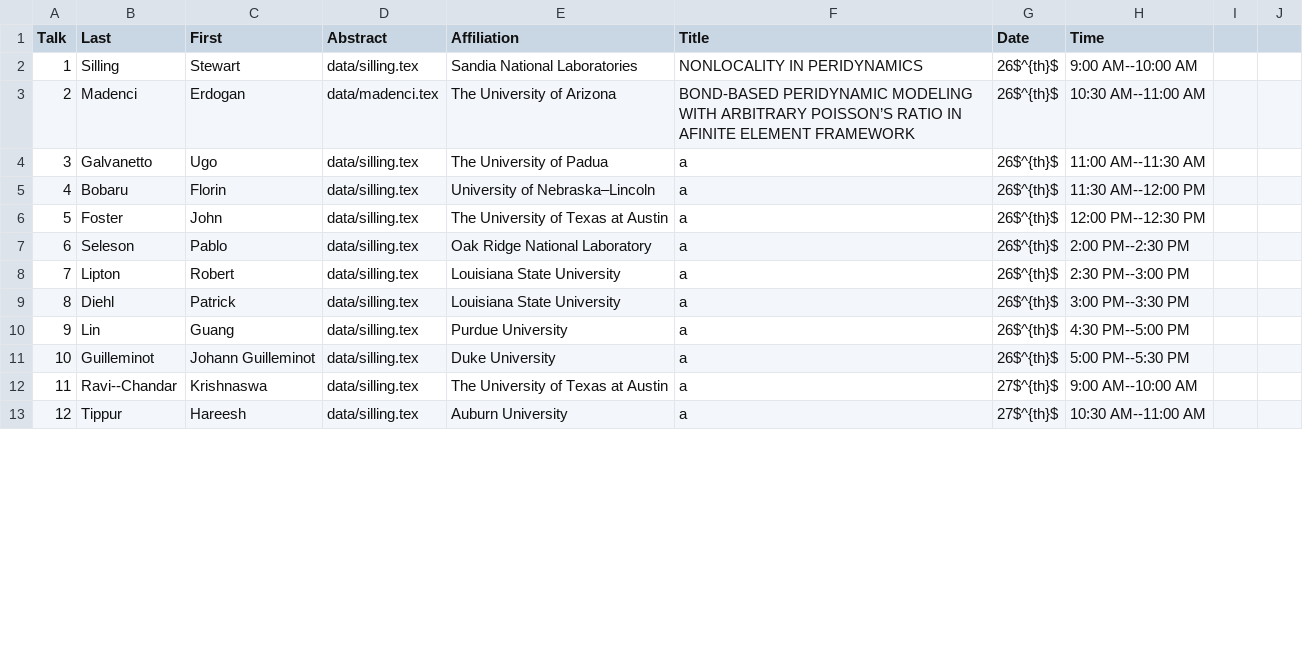
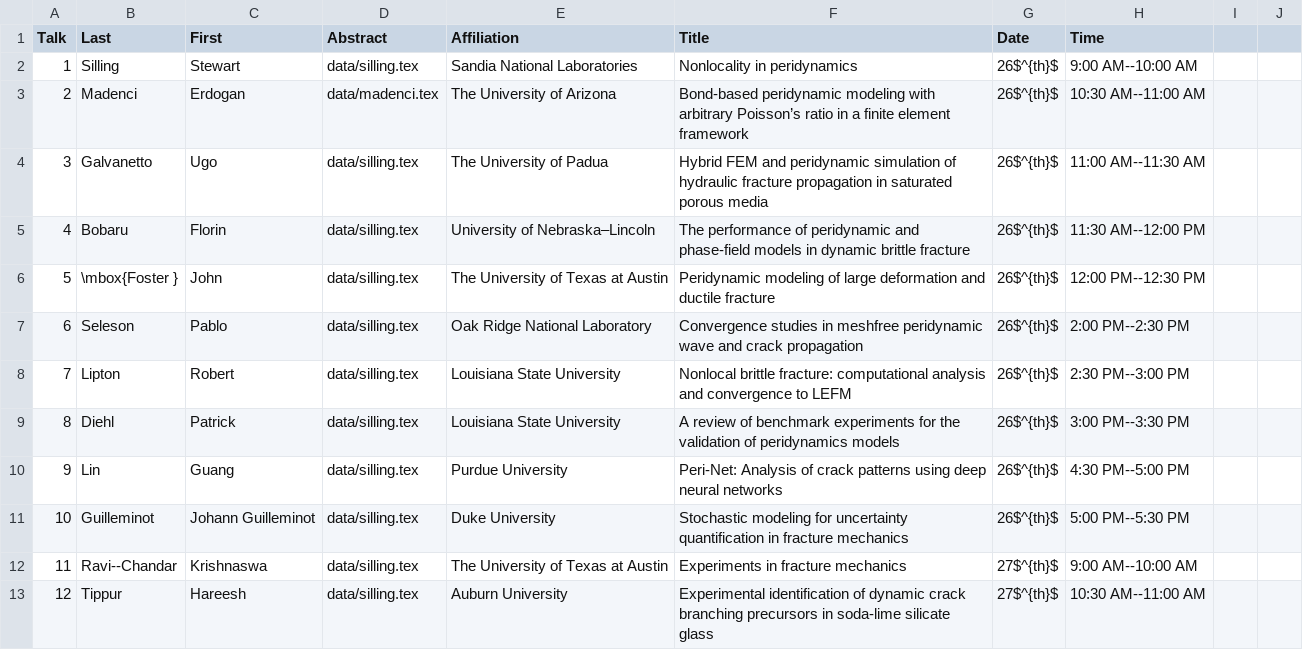
Before and after one commit to diehlpk/wfm2020, a CSV file: data.csv, drawn as a sheet; only a part is shown; the diff covers the shown part only.

Commit message:
Add all titles

```diff
--- a/data.csv
+++ b/data.csv
@@ -1,13 +1,13 @@
 Talk,Last,First,Abstract,Affiliation,Title,Date,Time
-1,Silling,Stewart,data/silling.tex,Sandia National Laboratories,NONLOCALITY IN PERIDYNAMICS,26$^{th}$,9:00 AM--10:00 AM
-2,Madenci,Erdogan,data/madenci.tex,The University of Arizona,BOND-BASED PERIDYNAMIC MODELING WITH ARBITRARY POISSON’S RATIO IN AFINITE ELEMENT FRAMEWORK,26$^{th}$,10:30 AM--11:00 AM
-3,Galvanetto,Ugo,data/silling.tex,The University of Padua,a,26$^{th}$,11:00 AM--11:30 AM
-4,Bobaru,Florin,data/silling.tex,University of Nebraska–Lincoln,a,26$^{th}$,11:30 AM--12:00 PM
-5,Foster,John,data/silling.tex,The University of Texas at Austin,a,26$^{th}$,12:00 PM--12:30 PM
-6,Seleson,Pablo,data/silling.tex,Oak Ridge National Laboratory,a,26$^{th}$,2:00 PM--2:30 PM
-7,Lipton,Robert,data/silling.tex,Louisiana State University,a,26$^{th}$,2:30 PM--3:00 PM
-8,Diehl,Patrick,data/silling.tex,Louisiana State University,a,26$^{th}$,3:00 PM--3:30 PM
-9,Lin,Guang,data/silling.tex,Purdue University,a,26$^{th}$,4:30 PM--5:00 PM
-10,Guilleminot,Johann Guilleminot,data/silling.tex,Duke University,a,26$^{th}$,5:00 PM--5:30 PM
-11,Ravi--Chandar,Krishnaswa,data/silling.tex,The University of Texas at Austin,a,27$^{th}$,9:00 AM--10:00 AM
-12,Tippur,Hareesh,data/silling.tex,Auburn University,a,27$^{th}$,10:30 AM--11:00 AM
+1,Silling,Stewart,data/silling.tex,Sandia National Laboratories,Nonlocality in peridynamics,26$^{th}$,9:00 AM--10:00 AM
+2,Madenci,Erdogan,data/madenci.tex,The University of Arizona,Bond-based peridynamic modeling with arbitrary Poisson’s ratio in a finite element framework,26$^{th}$,10:30 AM--11:00 AM
+3,Galvanetto,Ugo,data/silling.tex,The University of Padua,Hybrid FEM and peridynamic simulation of hydraulic fracture propagation in saturated porous media,26$^{th}$,11:00 AM--11:30 AM
+4,Bobaru,Florin,data/silling.tex,University of Nebraska–Lincoln,The performance of peridynamic and phase-field models in dynamic brittle fracture,26$^{th}$,11:30 AM--12:00 PM
+5,\mbox{Foster },John ,data/silling.tex,The University of Texas at Austin,Peridynamic modeling of large deformation and ductile fracture,26$^{th}$,12:00 PM--12:30 PM
+6,Seleson,Pablo,data/silling.tex,Oak Ridge National Laboratory,Convergence studies in meshfree peridynamic wave and crack propagation,26$^{th}$,2:00 PM--2:30 PM
+7,Lipton,Robert,data/silling.tex,Louisiana State University,Nonlocal brittle fracture: computational analysis and convergence to LEFM,26$^{th}$,2:30 PM--3:00 PM
+8,Diehl,Patrick,data/silling.tex,Louisiana State University,A review of benchmark experiments for the validation of peridynamics models,26$^{th}$,3:00 PM--3:30 PM
+9,Lin ,Guang ,data/silling.tex,Purdue University,Peri-Net: Analysis of crack patterns using deep neural networks,26$^{th}$,4:30 PM--5:00 PM
+10,Guilleminot,Johann Guilleminot,data/silling.tex,Duke University,Stochastic modeling for uncertainty quantification in fracture mechanics,26$^{th}$,5:00 PM--5:30 PM
+11,Ravi--Chandar,Krishnaswa,data/silling.tex,The University of Texas at Austin,Experiments in fracture mechanics,27$^{th}$,9:00 AM--10:00 AM
+12,Tippur,Hareesh,data/silling.tex,Auburn University,Experimental identification of dynamic crack branching precursors in soda-lime silicate glass,27$^{th}$,10:30 AM--11:00 AM
```
Also changed, not shown: 17 edited cells elsewhere in this file, dataPoster.csv, 1 other file.
